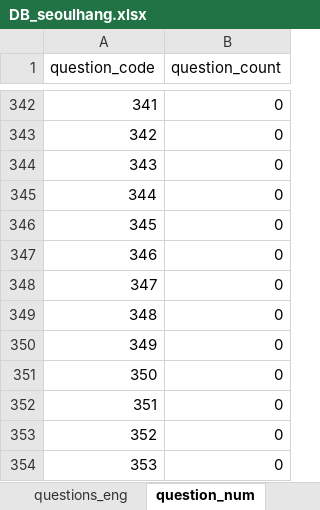
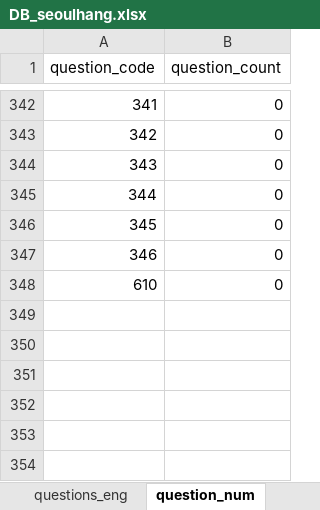
Before and after one commit to jhpark426/seoulhang_server, an Excel workbook: app/import/DB_seoulhang.xlsx, sheet question_num, drawn as a sheet; only a part is shown, gaps mark what is left out; values as stored, in another font and other column widths than the file's, no borders; the diff names each change by its address in the sheet, - before the commit and + after, or states it on an @@ line.

```diff
--- a/app/import/DB_seoulhang.xlsx (sheet question_num)
+++ b/app/import/DB_seoulhang.xlsx (sheet question_num)
@@ column A (question_code) renumbered in row 348 @@
-row 349: 348 | 0
-row 350: 349 | 0
-row 351: 350 | 0
-row 352: 351 | 0
-row 353: 352 | 0
-row 354: 353 | 0
```
Also changed, not shown: sheet grades, sheet regions, sheet regions_eng, sheet questions_eng, sheet questions, 3 other files.
